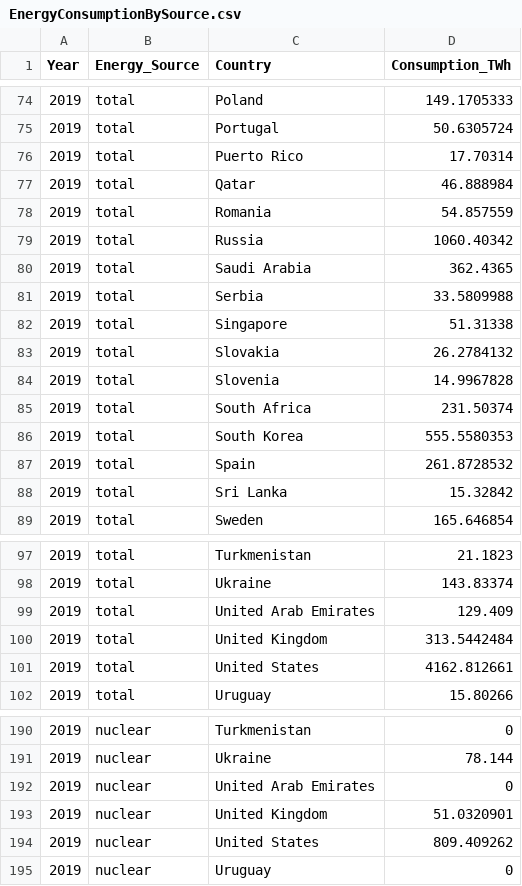
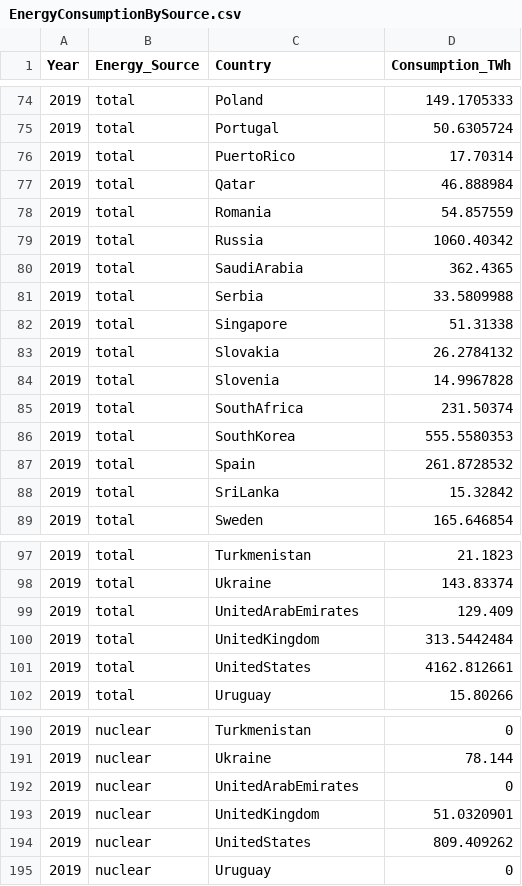
Before and after one commit to jaswu51/webDev_d3_bitcoinEnergyConsumption, a CSV file: data/EnergyConsumptionBySource.csv, drawn as a sheet; only a part is shown, gaps mark what is left out; the diff covers the shown part only.

```diff
--- a/data/EnergyConsumptionBySource.csv
+++ b/data/EnergyConsumptionBySource.csv
@@ -75,3 +75,3 @@ Year,Energy_Source,Country,Consumption_TWh
 2019,total,Portugal,50.6305724
-2019,total,Puerto Rico,17.70314
+2019,total,PuertoRico,17.70314
 2019,total,Qatar,46.888984
@@ -79,3 +79,3 @@ Year,Energy_Source,Country,Consumption_TWh
 2019,total,Russia,1060.40342
-2019,total,Saudi Arabia,362.4365
+2019,total,SaudiArabia,362.4365
 2019,total,Serbia,33.5809988
@@ -84,6 +84,6 @@ Year,Energy_Source,Country,Consumption_TWh
 2019,total,Slovenia,14.9967828
-2019,total,South Africa,231.50374
-2019,total,South Korea,555.5580353
+2019,total,SouthAfrica,231.50374
+2019,total,SouthKorea,555.5580353
 2019,total,Spain,261.8728532
-2019,total,Sri Lanka,15.32842
+2019,total,SriLanka,15.32842
 2019,total,Sweden,165.646854
@@ -98,5 +98,5 @@ Year,Energy_Source,Country,Consumption_TWh
 2019,total,Ukraine,143.83374
-2019,total,United Arab Emirates,129.409
-2019,total,United Kingdom,313.5442484
-2019,total,United States,4162.812661
+2019,total,UnitedArabEmirates,129.409
+2019,total,UnitedKingdom,313.5442484
+2019,total,UnitedStates,4162.812661
 2019,total,Uruguay,15.80266
@@ -191,5 +191,5 @@ Year,Energy_Source,Country,Consumption_TWh
 2019,nuclear,Ukraine,78.144
-2019,nuclear,United Arab Emirates,0
-2019,nuclear,United Kingdom,51.0320901
-2019,nuclear,United States,809.409262
+2019,nuclear,UnitedArabEmirates,0
+2019,nuclear,UnitedKingdom,51.0320901
+2019,nuclear,UnitedStates,809.409262
 2019,nuclear,Uruguay,0
```
Also changed, not shown: 101 edited cells elsewhere in this file, 3 other files.
